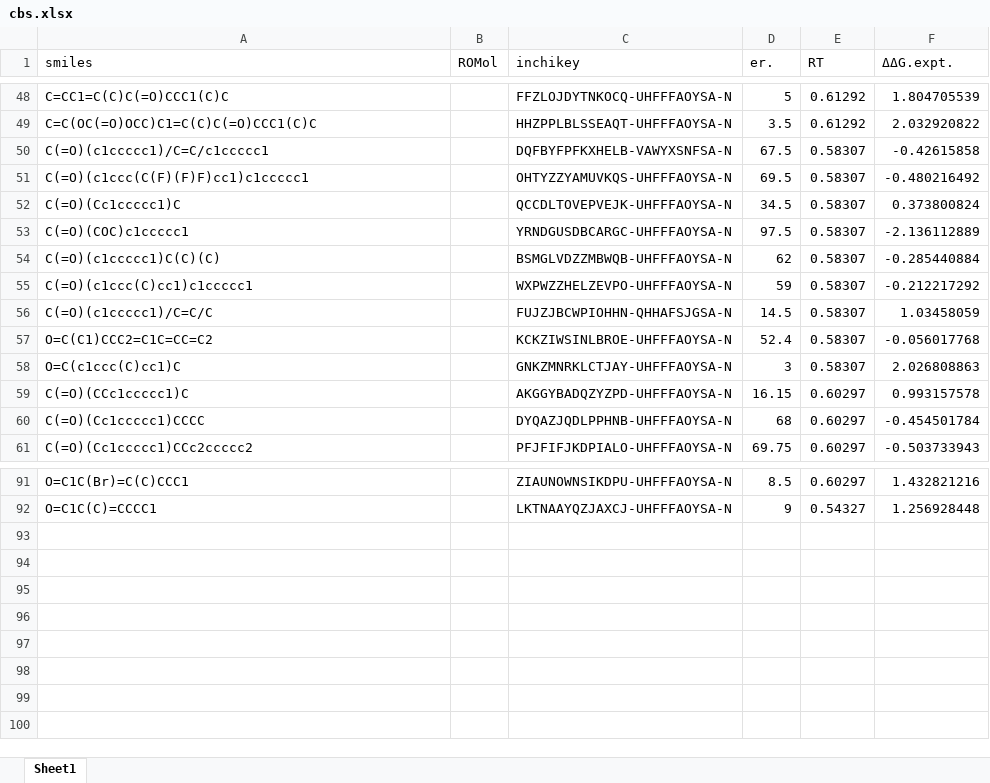
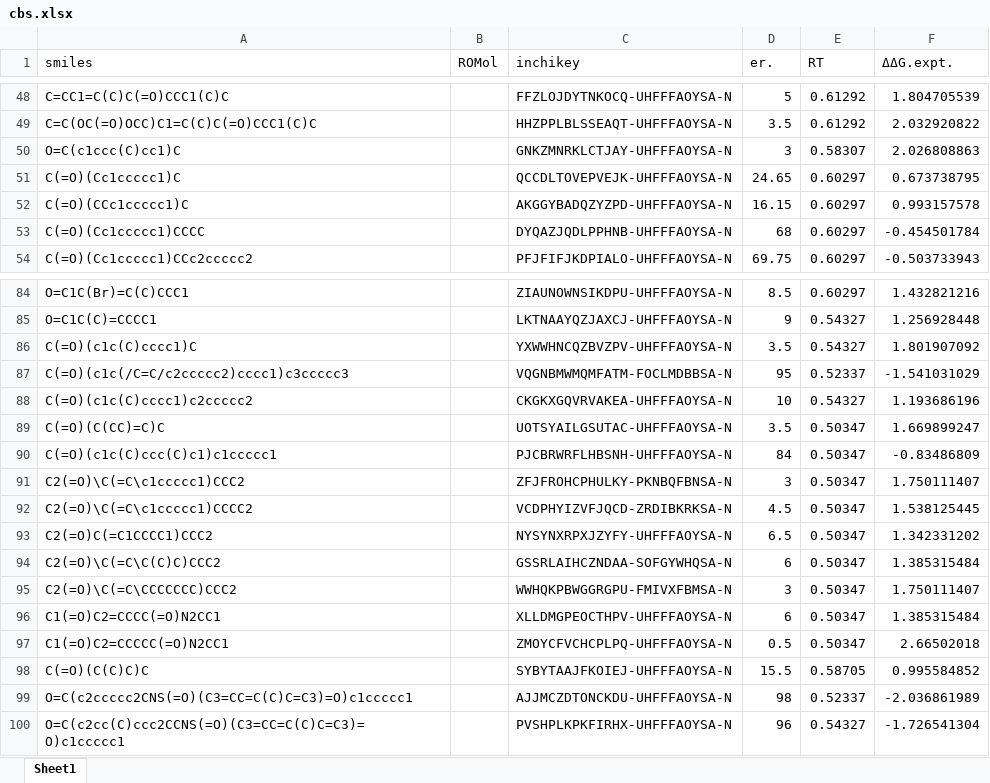
Before and after one commit to poclab-web/eCoMFA, an Excel workbook: arranged_dataset/cbs.xlsx, sheet Sheet1, drawn as a sheet; only a part is shown, gaps mark what is left out; values as stored, in another font and other column widths than the file's, no borders; charts and pictures not drawn; removed rows and columns are numbered as before the commit, all else as after; the diff names each change by its address in the sheet, - before the commit and + after, or states it on an @@ line.

```diff
--- a/arranged_dataset/cbs.xlsx (sheet Sheet1)
+++ b/arranged_dataset/cbs.xlsx (sheet Sheet1)
-row 50: C(=O)(c1ccccc1)/C=C/c1ccccc1 |  | DQFBYFPFKXHELB-VAWYXSNFSA-N | 67.5 | 0.58307 | -0.42615858
-row 51: C(=O)(c1ccc(C(F)(F)F)cc1)c1ccccc1 |  | OHTYZZYAMUVKQS-UHFFFAOYSA-N | 69.5 | 0.58307 | -0.480216492
-row 52: C(=O)(Cc1ccccc1)C |  | QCCDLTOVEPVEJK-UHFFFAOYSA-N | 34.5 | 0.58307 | 0.373800824
-row 53: C(=O)(COC)c1ccccc1 |  | YRNDGUSDBCARGC-UHFFFAOYSA-N | 97.5 | 0.58307 | -2.136112889
-row 54: C(=O)(c1ccccc1)C(C)(C) |  | BSMGLVDZZMBWQB-UHFFFAOYSA-N | 62 | 0.58307 | -0.285440884
-row 55: C(=O)(c1ccc(C)cc1)c1ccccc1 |  | WXPWZZHELZEVPO-UHFFFAOYSA-N | 59 | 0.58307 | -0.212217292
-row 56: C(=O)(c1ccccc1)/C=C/C |  | FUJZJBCWPIOHHN-QHHAFSJGSA-N | 14.5 | 0.58307 | 1.03458059
-row 57: O=C(C1)CCC2=C1C=CC=C2 |  | KCKZIWSINLBROE-UHFFFAOYSA-N | 52.4 | 0.58307 | -0.056017768
+row 51: C(=O)(Cc1ccccc1)C |  | QCCDLTOVEPVEJK-UHFFFAOYSA-N | 24.65 | 0.60297 | 0.673738795
+row 86: C(=O)(c1c(C)cccc1)C |  | YXWWHNCQZBVZPV-UHFFFAOYSA-N | 3.5 | 0.54327 | 1.801907092
+row 87: C(=O)(c1c(/C=C/c2ccccc2)cccc1)c3ccccc3 |  | VQGNBMWMQMFATM-FOCLMDBBSA-N | 95 | 0.52337 | -1.541031029
+row 88: C(=O)(c1c(C)cccc1)c2ccccc2 |  | CKGKXGQVRVAKEA-UHFFFAOYSA-N | 10 | 0.54327 | 1.193686196
+row 89: C(=O)(C(CC)=C)C |  | UOTSYAILGSUTAC-UHFFFAOYSA-N | 3.5 | 0.50347 | 1.669899247
+row 90: C(=O)(c1c(C)ccc(C)c1)c1ccccc1 |  | PJCBRWRFLHBSNH-UHFFFAOYSA-N | 84 | 0.50347 | -0.83486809
+row 91: C2(=O)\C(=C\c1ccccc1)CCC2 |  | ZFJFROHCPHULKY-PKNBQFBNSA-N | 3 | 0.50347 | 1.750111407
+row 92: C2(=O)\C(=C\c1ccccc1)CCCC2 |  | VCDPHYIZVFJQCD-ZRDIBKRKSA-N | 4.5 | 0.50347 | 1.538125445
+row 93: C2(=O)C(=C1CCCC1)CCC2 |  | NYSYNXRPXJZYFY-UHFFFAOYSA-N | 6.5 | 0.50347 | 1.342331202
+row 94: C2(=O)\C(=C\C(C)C)CCC2 |  | GSSRLAIHCZNDAA-SOFGYWHQSA-N | 6 | 0.50347 | 1.385315484
+row 95: C2(=O)\C(=C\CCCCCCC)CCC2 |  | WWHQKPBWGGRGPU-FMIVXFBMSA-N | 3 | 0.50347 | 1.750111407
+row 96: C1(=O)C2=CCCC(=O)N2CC1 |  | XLLDMGPEOCTHPV-UHFFFAOYSA-N | 6 | 0.50347 | 1.385315484
+row 97: C1(=O)C2=CCCCC(=O)N2CC1 |  | ZMOYCFVCHCPLPQ-UHFFFAOYSA-N | 0.5 | 0.50347 | 2.66502018
+row 98: C(=O)(C(C)C)C |  | SYBYTAAJFKOIEJ-UHFFFAOYSA-N | 15.5 | 0.58705 | 0.995584852
+row 99: O=C(c2ccccc2CNS(=O)(C3=CC=C(C)C=C3)=O)c1ccccc1 |  | AJJMCZDTONCKDU-UHFFFAOYSA-N | 98 | 0.52337 | -2.036861989
+row 100: O=C(c2cc(C)ccc2CCNS(=O)(C3=CC=C(C)C=C3)=O)c1ccccc1 |  | PVSHPLKPKFIRHX-UHFFFAOYSA-N | 96 | 0.54327 | -1.726541304
```
Also changed, not shown: charts or pictures, arranged_dataset/DIP-chloride.xlsx, arranged_dataset/RuSS.xlsx, 1 other file.
